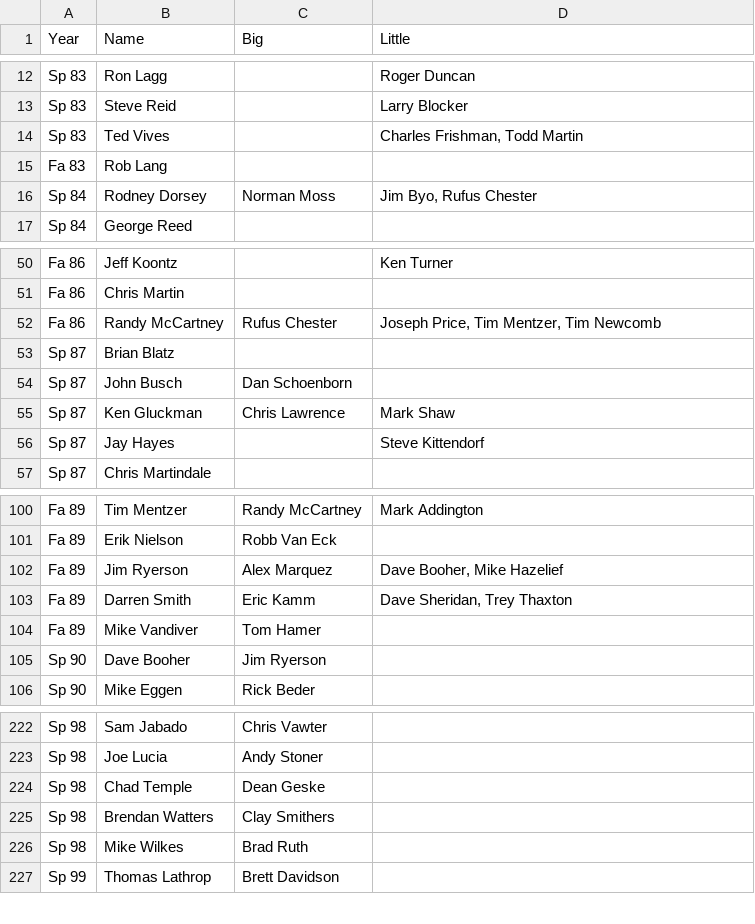
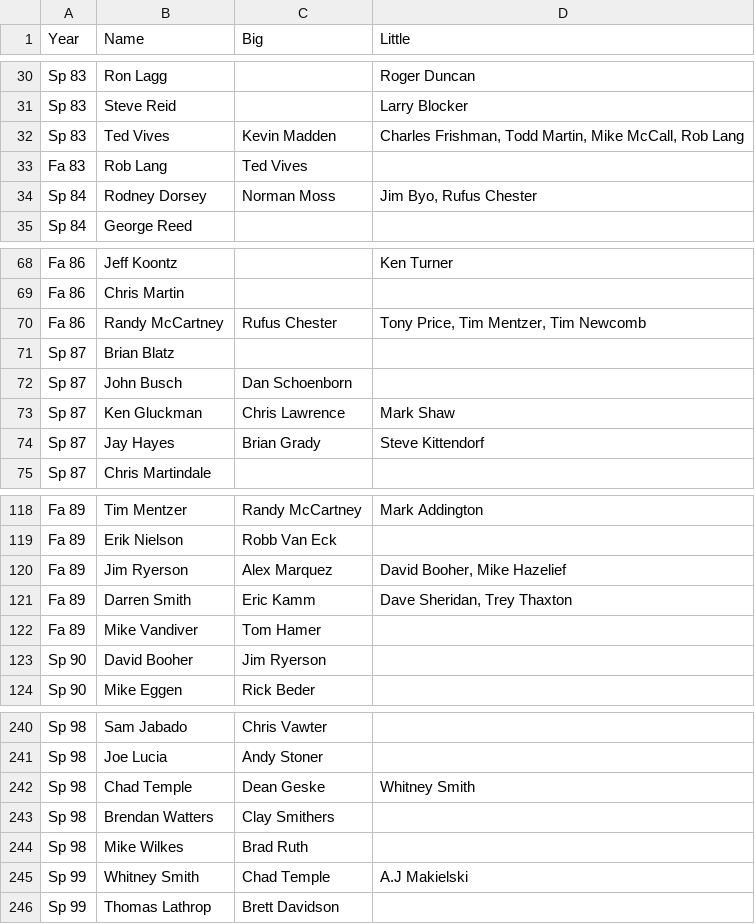
Before and after one commit to friedlettuce/Genealogy, a CSV file: Genprog.csv, drawn as a sheet; only a part is shown, gaps mark what is left out; the diff covers the shown part only.

```diff
--- a/Genprog.csv
+++ b/Genprog.csv
@@ -13,4 +31,4 @@ Sp 83,Ron Lagg,,Roger Duncan
 Sp 83,Steve Reid,,Larry Blocker
-Sp 83,Ted Vives,,"Charles Frishman, Todd Martin"
-Fa 83,Rob Lang,,
+Sp 83,Ted Vives,Kevin Madden,"Charles Frishman, Todd Martin, Mike McCall, Rob Lang"
+Fa 83,Rob Lang,Ted Vives,
 Sp 84,Rodney Dorsey,Norman Moss,"Jim Byo, Rufus Chester"
@@ -51,3 +69,3 @@ Fa 86,Jeff Koontz,,Ken Turner
 Fa 86,Chris Martin,,
-Fa 86,Randy McCartney,Rufus Chester,"Joseph Price, Tim Mentzer, Tim Newcomb"
+Fa 86,Randy McCartney,Rufus Chester,"Tony Price, Tim Mentzer, Tim Newcomb"
 Sp 87,Brian Blatz,,
@@ -55,3 +73,3 @@ Sp 87,John Busch,Dan Schoenborn,
 Sp 87,Ken Gluckman,Chris Lawrence,Mark Shaw
-Sp 87,Jay Hayes,,Steve Kittendorf
+Sp 87,Jay Hayes,Brian Grady,Steve Kittendorf
 Sp 87,Chris Martindale,,
@@ -101,6 +119,6 @@ Fa 89,Tim Mentzer,Randy McCartney,Mark Addington
 Fa 89,Erik Nielson,Robb Van Eck,
-Fa 89,Jim Ryerson,Alex Marquez,"Dave Booher, Mike Hazelief"
+Fa 89,Jim Ryerson,Alex Marquez,"David Booher, Mike Hazelief"
 Fa 89,Darren Smith,Eric Kamm,"Dave Sheridan, Trey Thaxton"
 Fa 89,Mike Vandiver,Tom Hamer,
-Sp 90,Dave Booher,Jim Ryerson,
+Sp 90,David Booher,Jim Ryerson,
 Sp 90,Mike Eggen,Rick Beder,
@@ -223,5 +241,6 @@ Sp 98,Sam Jabado,Chris Vawter,
 Sp 98,Joe Lucia,Andy Stoner,
-Sp 98,Chad Temple,Dean Geske,
+Sp 98,Chad Temple,Dean Geske,Whitney Smith
 Sp 98,Brendan Watters,Clay Smithers,
 Sp 98,Mike Wilkes,Brad Ruth,
+Sp 99,Whitney Smith,Chad Temple,A.J Makielski
 Sp 99,Thomas Lathrop,Brett Davidson,
```
Also changed, not shown: 18 added rows and 2 edited cells elsewhere in this file, 1 other file.
